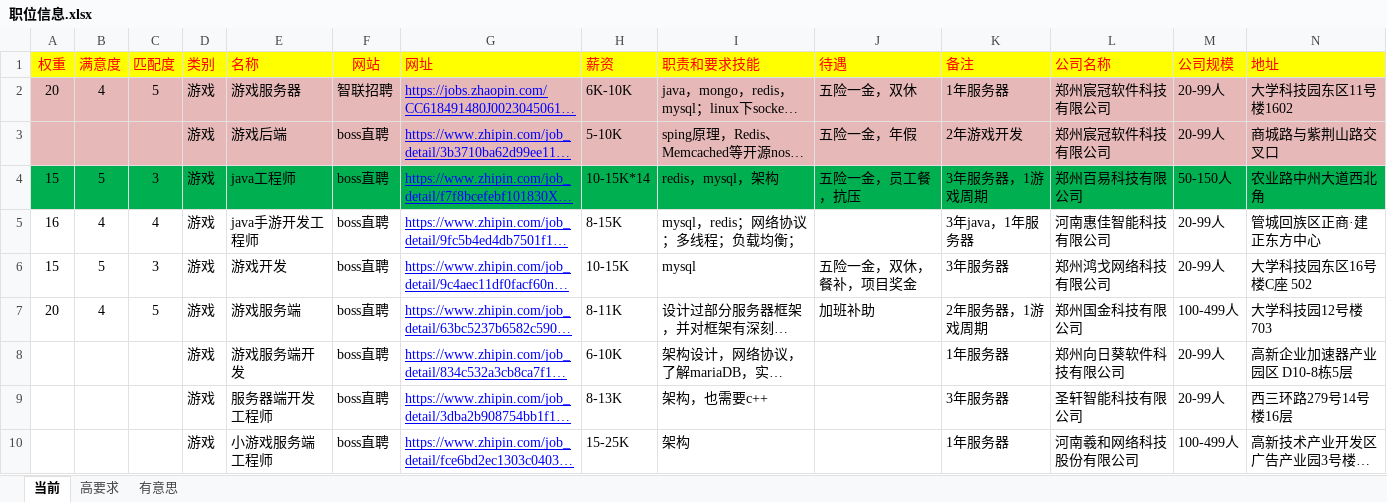
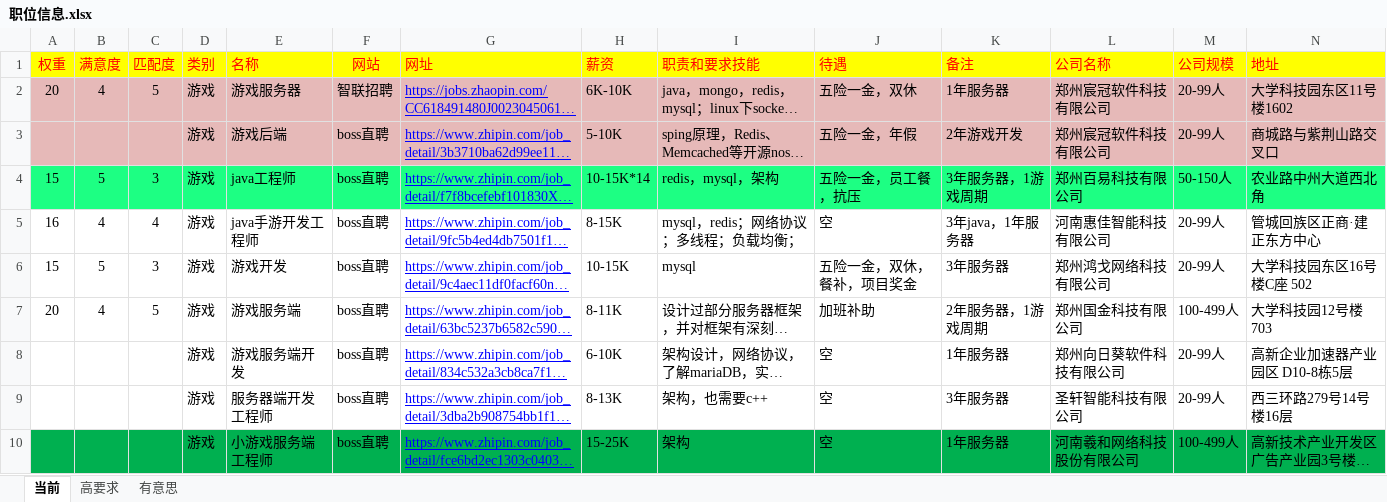
Before and after one commit to xiaobaobao007/EveryDayUPUP, an Excel workbook: 工作/职位信息.xlsx, sheet 当前, drawn as a sheet; only a part is shown; long unchanged cells end in …; values as stored, in another font and other column widths than the file's, no borders; table styles not drawn; the diff covers the shown part only; the diff names each change by its address in the sheet, - before the commit and + after, or states it on an @@ line.

```diff
--- a/工作/职位信息.xlsx (sheet 当前)
+++ b/工作/职位信息.xlsx (sheet 当前)
-A4:N4 fill: #00B050
+A4:N4 fill: #1DFF83
-J5 (待遇): (empty)
+J5 (待遇): 空
-J8:J10 (待遇): (empty)
+J8:J10 (待遇): 空
-A10:N10 fill: none
+A10:N10 fill: #00B050
```
Also changed, not shown: 2 removed rows and 1 edited cell elsewhere in this sheet, 2 other files.
